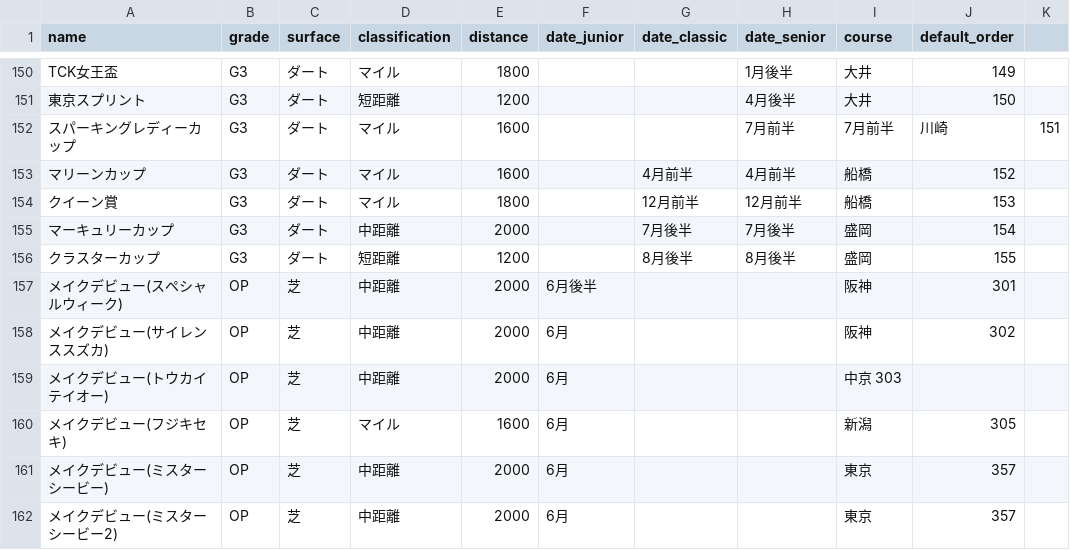
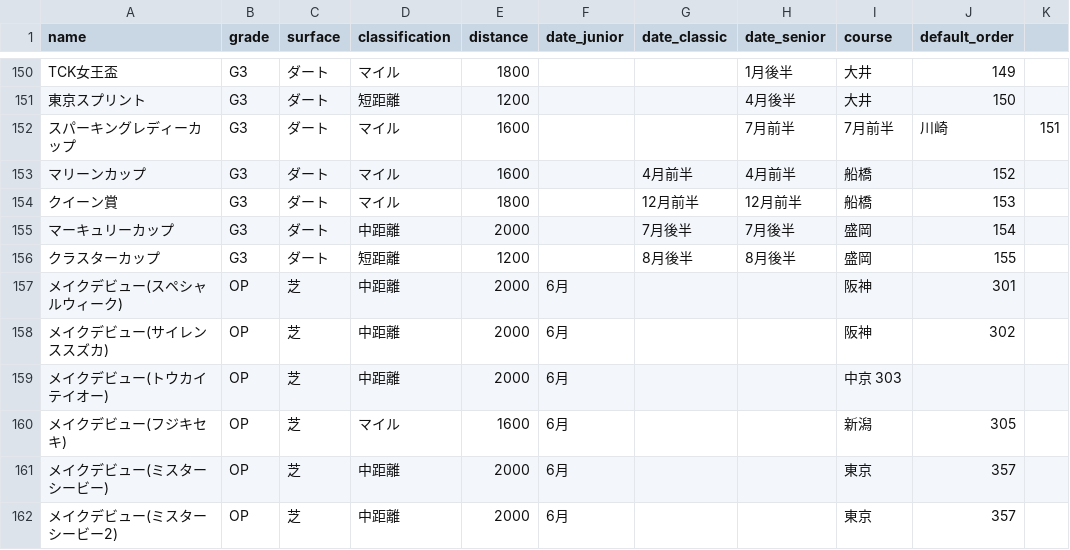
Before and after one commit to kenkenkaiden/umamusume_crown_complete_support, a CSV file: db/csv/race_info.csv, drawn as a sheet; only a part is shown, gaps mark what is left out.

```diff
--- a/db/csv/race_info.csv
+++ b/db/csv/race_info.csv
@@ -156,3 +156,3 @@ TCK女王盃,G3,ダート,マイル,1800,,,1月後半,大井,149
 クラスターカップ,G3,ダート,短距離,1200,,8月後半,8月後半,盛岡,155
-メイクデビュー(スペシャルウィーク),OP,芝,中距離,2000,6月後半,,,阪神,301
+メイクデビュー(スペシャルウィーク),OP,芝,中距離,2000,6月,,,阪神,301
 メイクデビュー(サイレンススズカ),OP,芝,中距離,2000,6月,,,阪神,302
```
Also changed, not shown: 1 other file.
